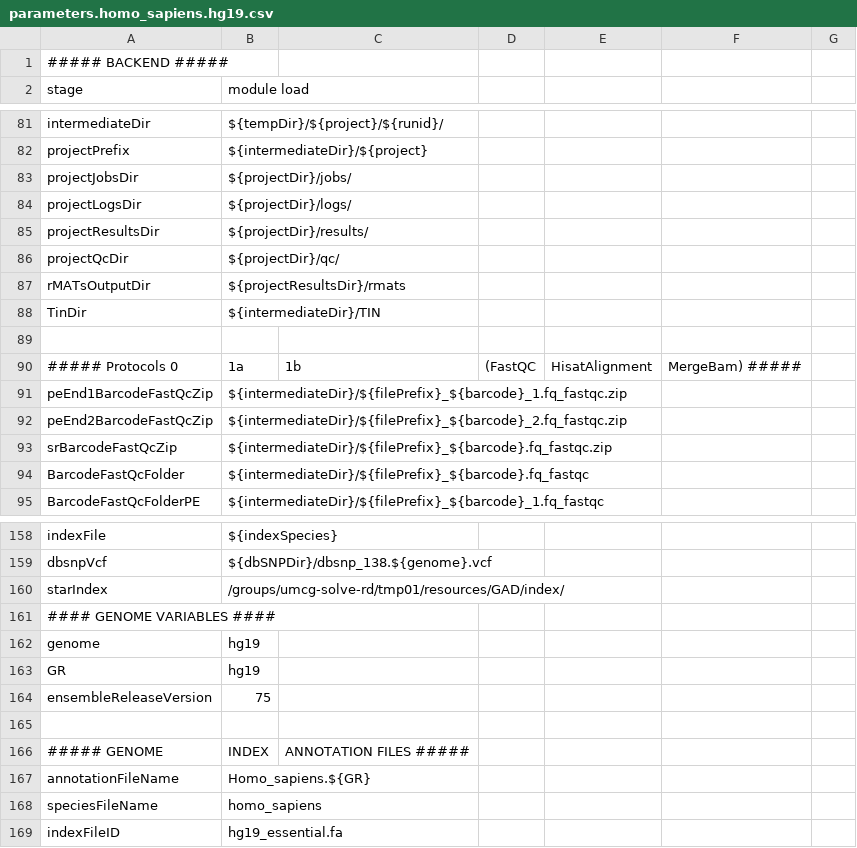
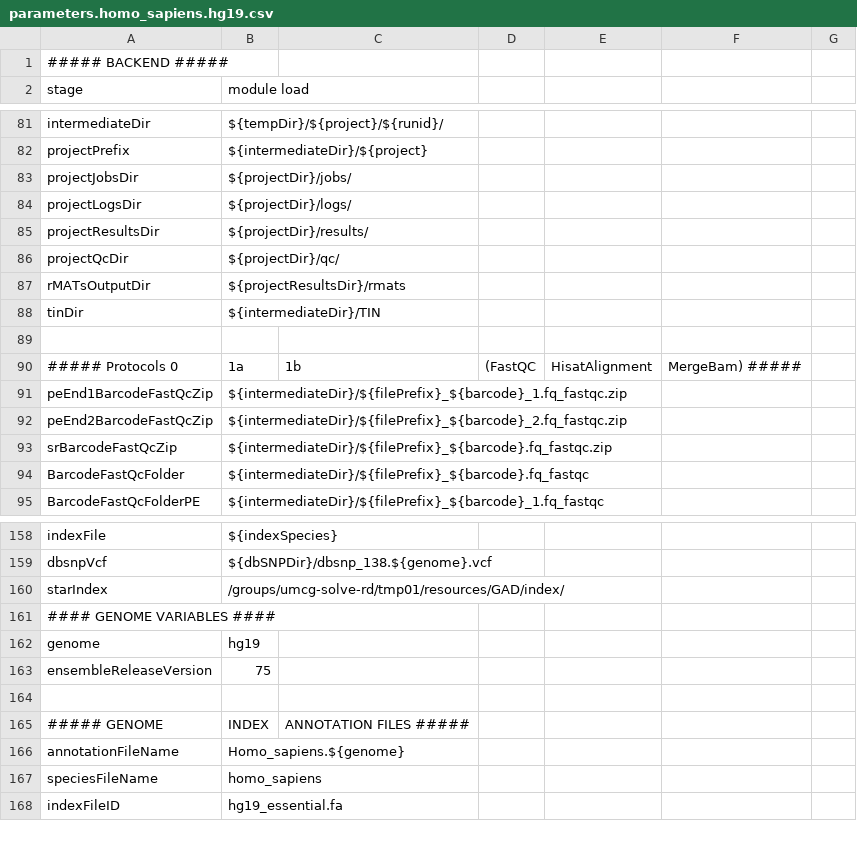
Before and after one commit to molgenis/NGS_RNA, a CSV file: parameters.homo_sapiens.hg19.csv, drawn as a sheet; only a part is shown, gaps mark what is left out.

```diff
--- a/parameters.homo_sapiens.hg19.csv
+++ b/parameters.homo_sapiens.hg19.csv
@@ -87,3 +87,3 @@ projectQcDir,${projectDir}/qc/
 rMATsOutputDir,${projectResultsDir}/rmats
-TinDir,${intermediateDir}/TIN
+tinDir,${intermediateDir}/TIN
 
@@ -162,3 +162,2 @@ starIndex,/groups/umcg-solve-rd/tmp01/resources/GAD/index/
 genome,hg19
-GR,hg19
 ensembleReleaseVersion,75
@@ -166,3 +165,3 @@ ensembleReleaseVersion,75
 ##### GENOME,INDEX,ANNOTATION FILES #####
-annotationFileName,Homo_sapiens.${GR}
+annotationFileName,Homo_sapiens.${genome}
 speciesFileName,homo_sapiens
```
Also changed, not shown: workflow_STAR.csv, 13 other files.
